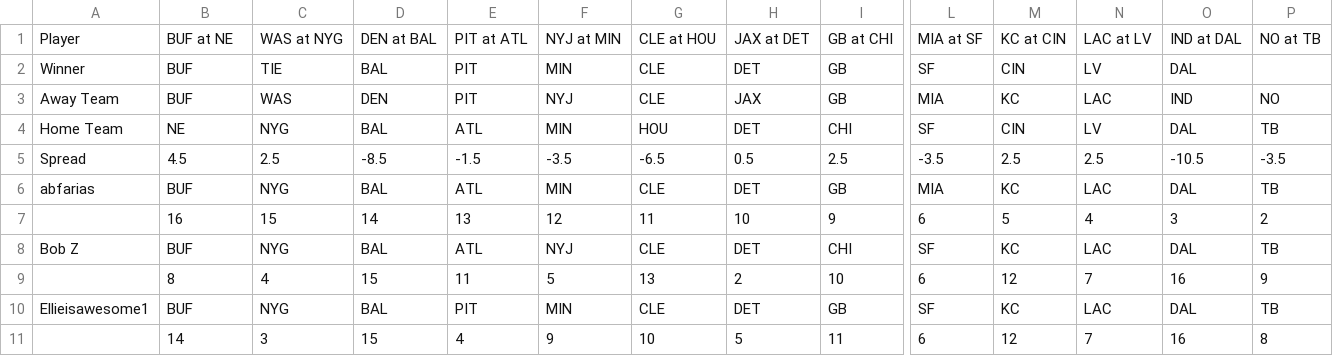
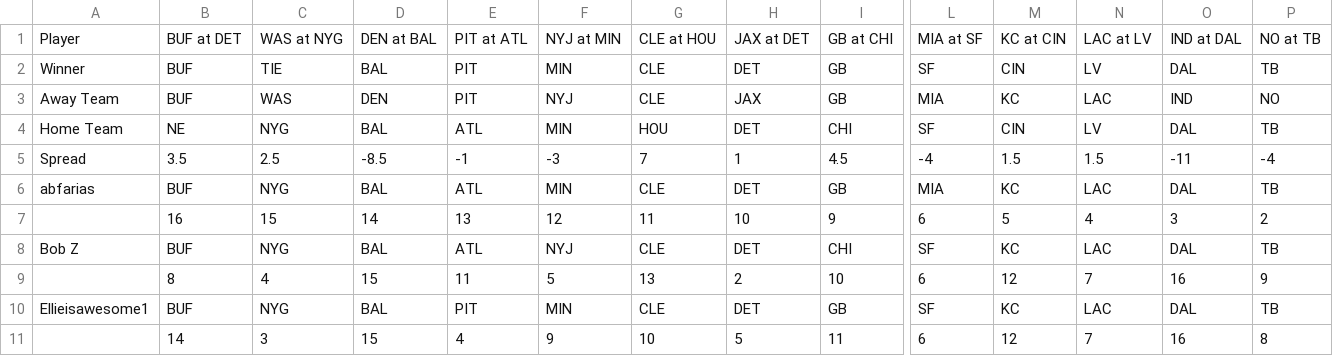
Before and after one commit to michaelzwartz/Confidence-pool, a CSV file: week13_results.csv, drawn as a sheet; only a part is shown, gaps mark what is left out; the diff names each change by its address in the sheet, - before the commit and + after, or states it on an @@ line.

Commit message:
Added final weeks

```diff
--- a/week13_results.csv
+++ b/week13_results.csv
-B1: BUF at NE
+B1: BUF at DET
-P2: (empty)
+P2: TB
-B5: 4.5
+B5: 3.5
-E5: -1.5
+E5: -1
-F5: -3.5
+F5: -3
-G5: -6.5
+G5: 7
-H5: 0.5
+H5: 1
-I5: 2.5
+I5: 4.5
-L5: -3.5
+L5: -4
-M5: 2.5
+M5: 1.5
-N5: 2.5
+N5: 1.5
-O5: -10.5
+O5: -11
-P5: -3.5
+P5: -4
```
Also changed, not shown: 6 other files.
